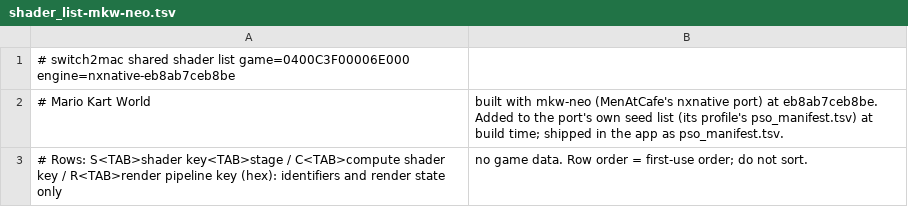
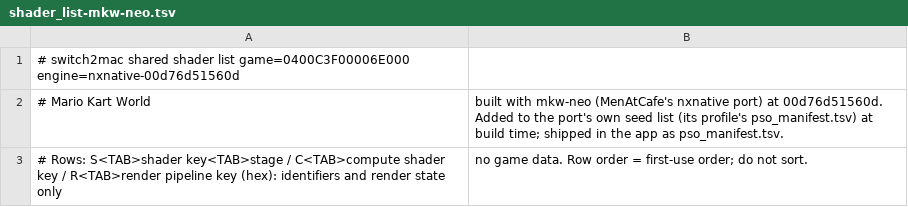
Before and after one commit to IT-Kwj/switch2mac, a TSV file: games/mario-kart-world/shader_list-mkw-neo.tsv, drawn as a sheet.

```diff
--- a/games/mario-kart-world/shader_list-mkw-neo.tsv
+++ b/games/mario-kart-world/shader_list-mkw-neo.tsv
@@ -1,3 +1,3 @@
-# switch2mac shared shader list	game=0400C3F00006E000	engine=nxnative-eb8ab7ceb8be
-# Mario Kart World, built with mkw-neo (MenAtCafe's nxnative port) at eb8ab7ceb8be. Added to the port's own seed list (its profile's pso_manifest.tsv) at build time; shipped in the app as pso_manifest.tsv.
+# switch2mac shared shader list	game=0400C3F00006E000	engine=nxnative-00d76d51560d
+# Mario Kart World, built with mkw-neo (MenAtCafe's nxnative port) at 00d76d51560d. Added to the port's own seed list (its profile's pso_manifest.tsv) at build time; shipped in the app as pso_manifest.tsv.
 # Rows: S<TAB>shader key<TAB>stage / C<TAB>compute shader key / R<TAB>render pipeline key (hex): identifiers and render state only, no game data. Row order = first-use order; do not sort.
```
Also changed, not shown: 2 other files.
